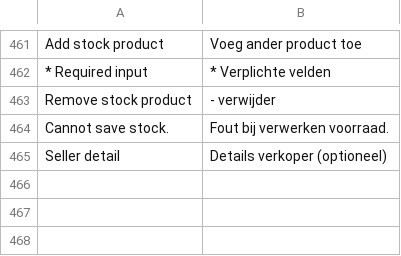
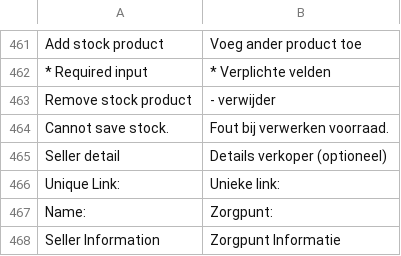
Before and after one commit to Brainworx/Magento, a CSV file: app/locale/nl_NL/Mage_Customer.csv, drawn as a sheet; only a part is shown, gaps mark what is left out.

Commit message:
Ticket 368: unieke link in myaccount

```diff
--- a/app/locale/nl_NL/Mage_Customer.csv
+++ b/app/locale/nl_NL/Mage_Customer.csv
@@ -465 +465,4 @@
 "Seller detail","Details verkoper (optioneel)"
+"Unique Link: ","Unieke link: "
+"Name: ","Zorgpunt: "
+"Seller Information","Zorgpunt Informatie"
```
